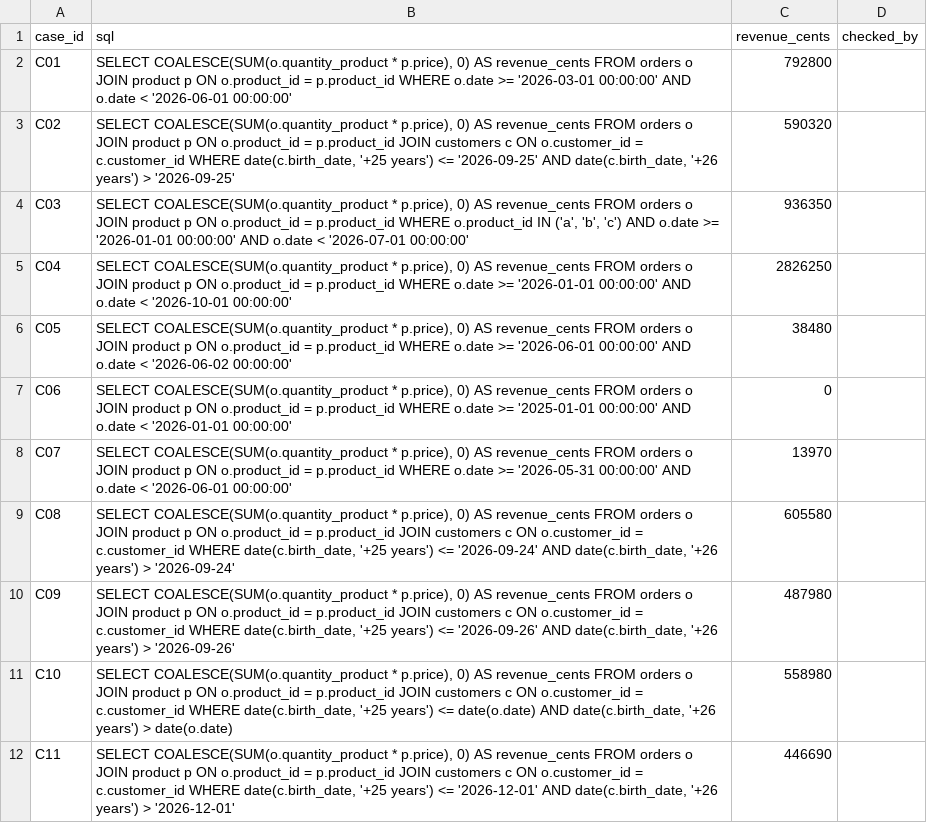
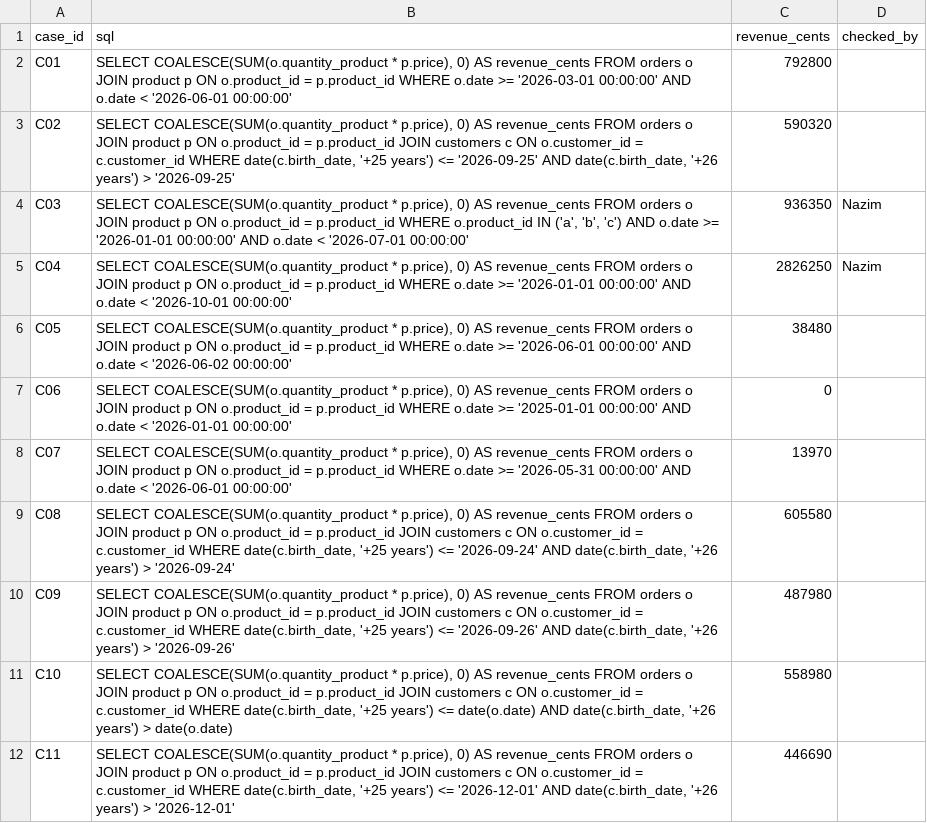
Before and after one commit to Vivien-perrault/DIA2_2, a CSV file: reference-td1.csv, drawn as a sheet; only a part is shown.

Commit message:
updating "checked_by"

```diff
--- a/reference-td1.csv
+++ b/reference-td1.csv
@@ -3,4 +3,4 @@ C01,"SELECT COALESCE(SUM(o.quantity_product * p.price), 0) AS revenue_cents FROM
 C02,"SELECT COALESCE(SUM(o.quantity_product * p.price), 0) AS revenue_cents FROM orders o JOIN product p ON o.product_id = p.product_id JOIN customers c ON o.customer_id = c.customer_id WHERE date(c.birth_date, '+25 years') <= '2026-09-25' AND date(c.birth_date, '+26 years') > '2026-09-25'",590320,
-C03,"SELECT COALESCE(SUM(o.quantity_product * p.price), 0) AS revenue_cents FROM orders o JOIN product p ON o.product_id = p.product_id WHERE o.product_id IN ('a', 'b', 'c') AND o.date >= '2026-01-01 00:00:00' AND o.date < '2026-07-01 00:00:00'",936350,
-C04,"SELECT COALESCE(SUM(o.quantity_product * p.price), 0) AS revenue_cents FROM orders o JOIN product p ON o.product_id = p.product_id WHERE o.date >= '2026-01-01 00:00:00' AND o.date < '2026-10-01 00:00:00'",2826250,
+C03,"SELECT COALESCE(SUM(o.quantity_product * p.price), 0) AS revenue_cents FROM orders o JOIN product p ON o.product_id = p.product_id WHERE o.product_id IN ('a', 'b', 'c') AND o.date >= '2026-01-01 00:00:00' AND o.date < '2026-07-01 00:00:00'",936350,Nazim
+C04,"SELECT COALESCE(SUM(o.quantity_product * p.price), 0) AS revenue_cents FROM orders o JOIN product p ON o.product_id = p.product_id WHERE o.date >= '2026-01-01 00:00:00' AND o.date < '2026-10-01 00:00:00'",2826250,Nazim
 C05,"SELECT COALESCE(SUM(o.quantity_product * p.price), 0) AS revenue_cents FROM orders o JOIN product p ON o.product_id = p.product_id WHERE o.date >= '2026-06-01 00:00:00' AND o.date < '2026-06-02 00:00:00'",38480,
```
